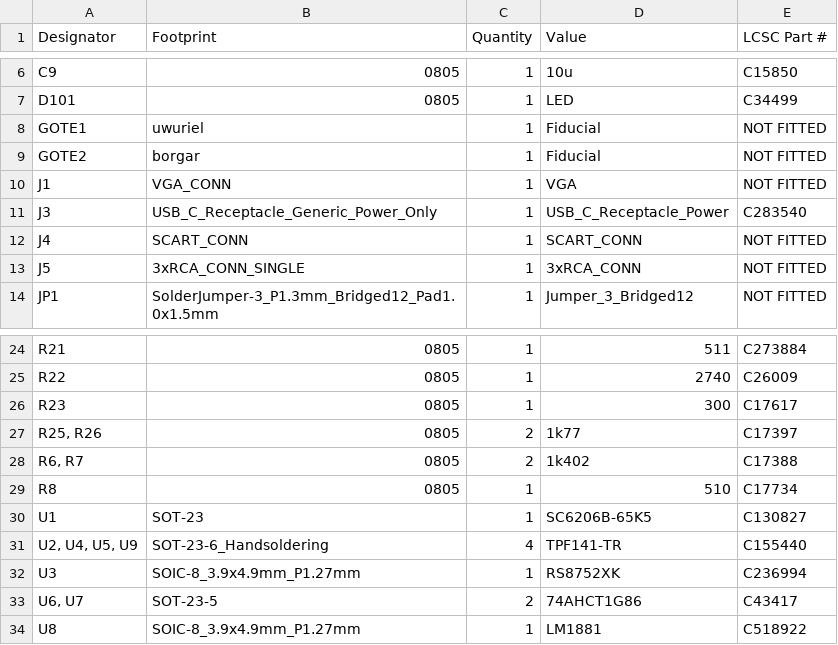
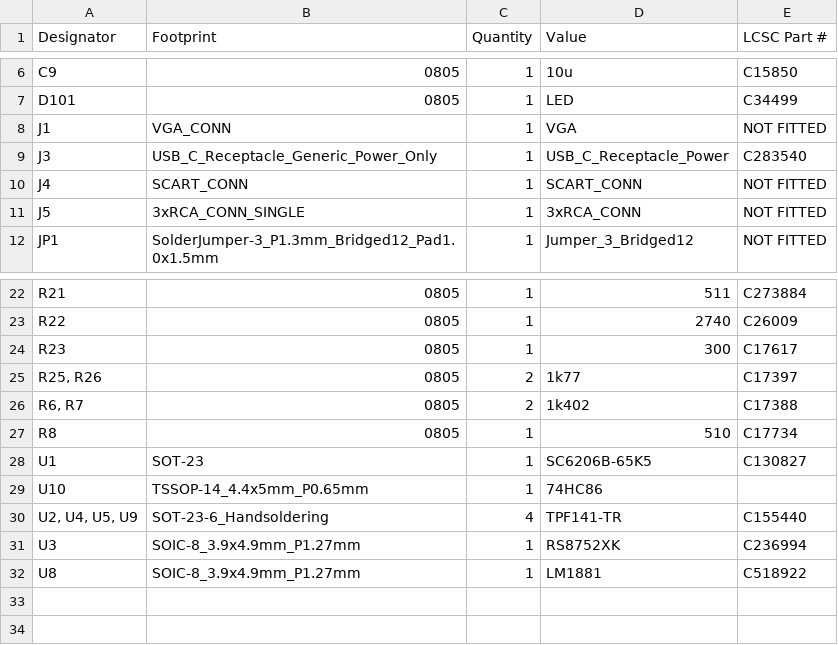
Before and after one commit to jamvanderloeff/RGB-to-component, a CSV file: production/bom.csv (was production/RGB-to-component_2024-01-11_03-56-42/bom.csv), drawn as a sheet; only a part is shown, gaps mark what is left out.

```diff
--- a/production/RGB-to-component_2024-01-11_03-56-42/bom.csv
+++ b/production/bom.csv
@@ -7,4 +7,2 @@ C9,0805,1,10u,C15850
 D101,0805,1,LED,C34499
-GOTE1,uwuriel,1,Fiducial,NOT FITTED
-GOTE2,borgar,1,Fiducial,NOT FITTED
 J1,VGA_CONN,1,VGA,NOT FITTED
@@ -30,5 +28,5 @@ R8,0805,1,510,C17734
 U1,SOT-23,1,SC6206B-65K5,C130827
+U10,TSSOP-14_4.4x5mm_P0.65mm,1,74HC86,
 "U2, U4, U5, U9",SOT-23-6_Handsoldering,4,TPF141-TR,C155440
 U3,SOIC-8_3.9x4.9mm_P1.27mm,1,RS8752XK,C236994
-"U6, U7",SOT-23-5,2,74AHCT1G86,C43417
 U8,SOIC-8_3.9x4.9mm_P1.27mm,1,LM1881,C518922
```
Also changed, not shown: production/designators.csv, production/positions.csv, 2 other files.
